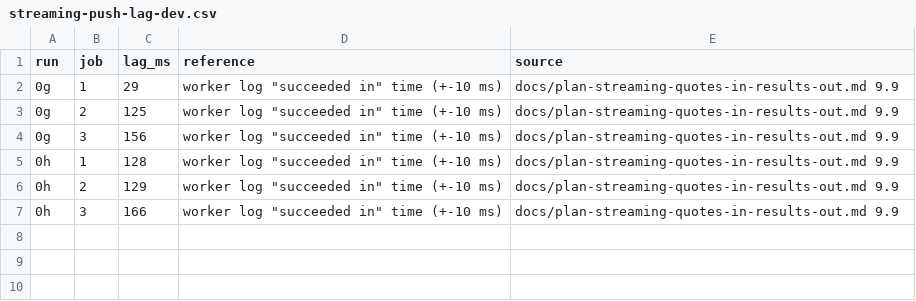
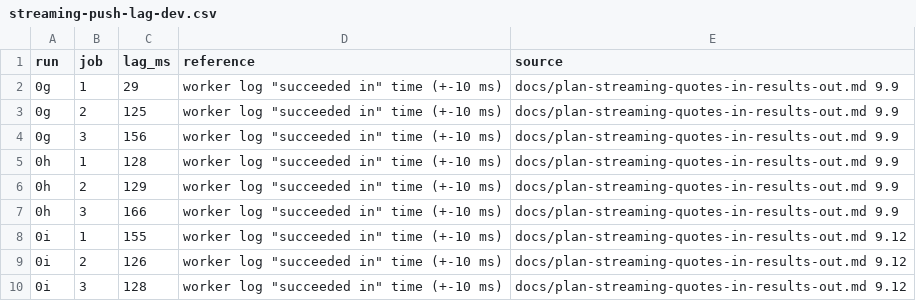
Before and after one commit to fibtecltd/pyvar, a CSV file: docs/data/streaming-push-lag-dev.csv, drawn as a sheet.

```diff
--- a/docs/data/streaming-push-lag-dev.csv
+++ b/docs/data/streaming-push-lag-dev.csv
@@ -7 +7,4 @@ run,job,lag_ms,reference,source
 0h,3,166,worker log "succeeded in" time (+-10 ms),docs/plan-streaming-quotes-in-results-out.md 9.9
+0i,1,155,worker log "succeeded in" time (+-10 ms),docs/plan-streaming-quotes-in-results-out.md 9.12
+0i,2,126,worker log "succeeded in" time (+-10 ms),docs/plan-streaming-quotes-in-results-out.md 9.12
+0i,3,128,worker log "succeeded in" time (+-10 ms),docs/plan-streaming-quotes-in-results-out.md 9.12
```
Also changed, not shown: 4 other files.
